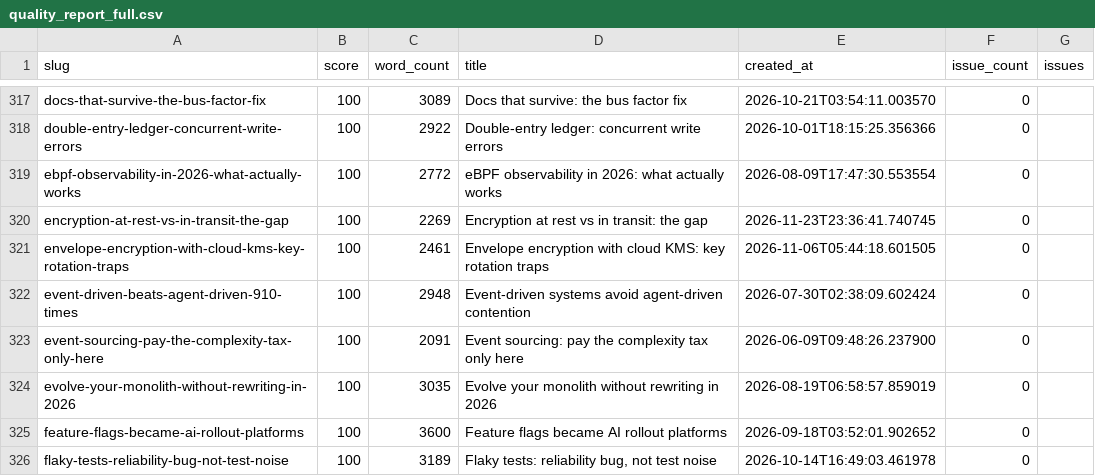
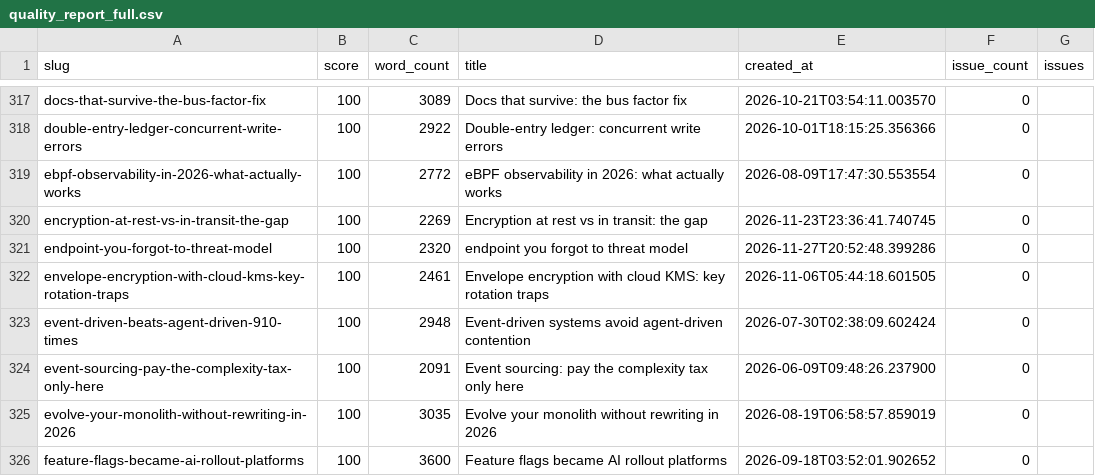
Before and after one commit to kubaik/kubaik.github.io, a CSV file: quality_report_full.csv, drawn as a sheet; only a part is shown, gaps mark what is left out; the shorter side is filled out with more unchanged rows.

```diff
--- a/quality_report_full.csv
+++ b/quality_report_full.csv
@@ -320,2 +320,3 @@ ebpf-observability-in-2026-what-actually-works,100,2772,eBPF observability in 20
 encryption-at-rest-vs-in-transit-the-gap,100,2269,Encryption at rest vs in transit: the gap,2026-11-23T23:36:41.740745,0,
+endpoint-you-forgot-to-threat-model,100,2320,endpoint you forgot to threat model,2026-11-27T20:52:48.399286,0,
 envelope-encryption-with-cloud-kms-key-rotation-traps,100,2461,Envelope encryption with cloud KMS: key rotation traps,2026-11-06T05:44:18.601505,0,
```
Also changed, not shown: 57 other files.
